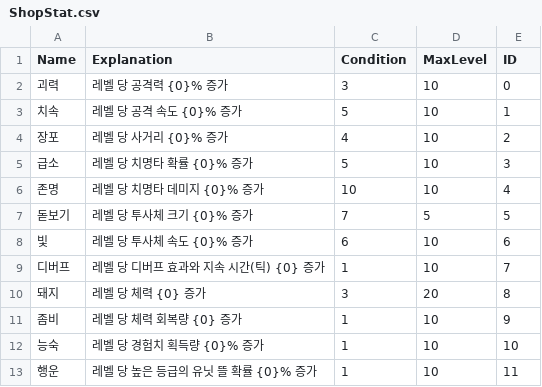
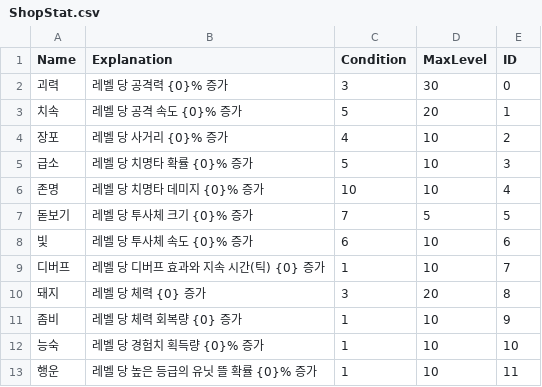
Before and after one commit to HongDaHyun/RandomTowerDefense, a CSV file: RTD/Assets/Scripts/Manager/CSV/ShopStat.csv, drawn as a sheet.

```diff
--- a/RTD/Assets/Scripts/Manager/CSV/ShopStat.csv
+++ b/RTD/Assets/Scripts/Manager/CSV/ShopStat.csv
@@ -1,4 +1,4 @@
 Name,Explanation,Condition,MaxLevel,ID
-괴력,레벨 당 공격력 {0}% 증가,3,10,0
-치속,레벨 당 공격 속도 {0}% 증가,5,10,1
+괴력,레벨 당 공격력 {0}% 증가,3,30,0
+치속,레벨 당 공격 속도 {0}% 증가,5,20,1
 장포,레벨 당 사거리 {0}% 증가,4,10,2
```
Also changed, not shown: RTD/Assets/Scripts/Manager/CSV/CharacteristicData.csv, RTD/Assets/Scripts/Manager/CSV/UnitStat.csv, 17 other files.
